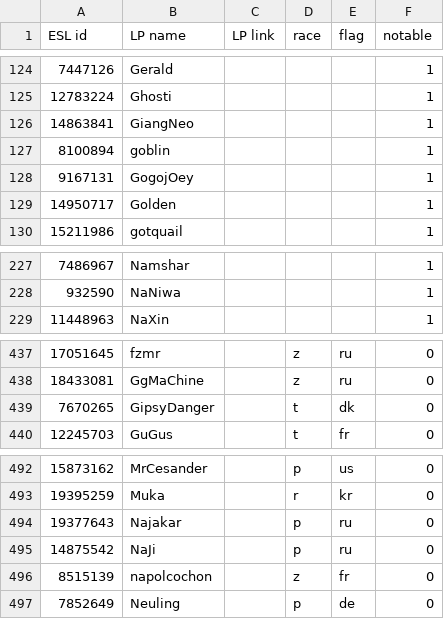
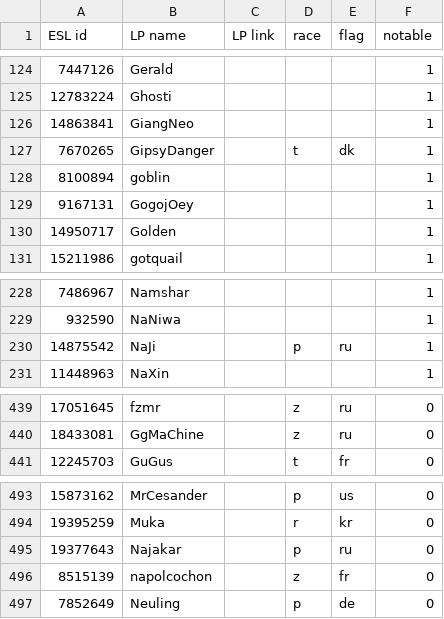
Before and after one commit to Steap/liquipedia-scripts, a CSV file: liquipedia_scripts/data/ept-cups-known-players.csv, drawn as a sheet; only a part is shown, gaps mark what is left out; removed rows and columns are numbered as before the commit, all else as after; the diff names each change by its address in the sheet, - before the commit and + after, or states it on an @@ line.

Commit message:
Known players: GipsyDanger and NaJi are now notable

```diff
--- a/liquipedia_scripts/data/ept-cups-known-players.csv
+++ b/liquipedia_scripts/data/ept-cups-known-players.csv
+row 127: 7670265 | GipsyDanger |  | t | dk | 1
+row 230: 14875542 | NaJi |  | p | ru | 1
-row 439: 7670265 | GipsyDanger |  | t | dk | 0
-row 495: 14875542 | NaJi |  | p | ru | 0
```
